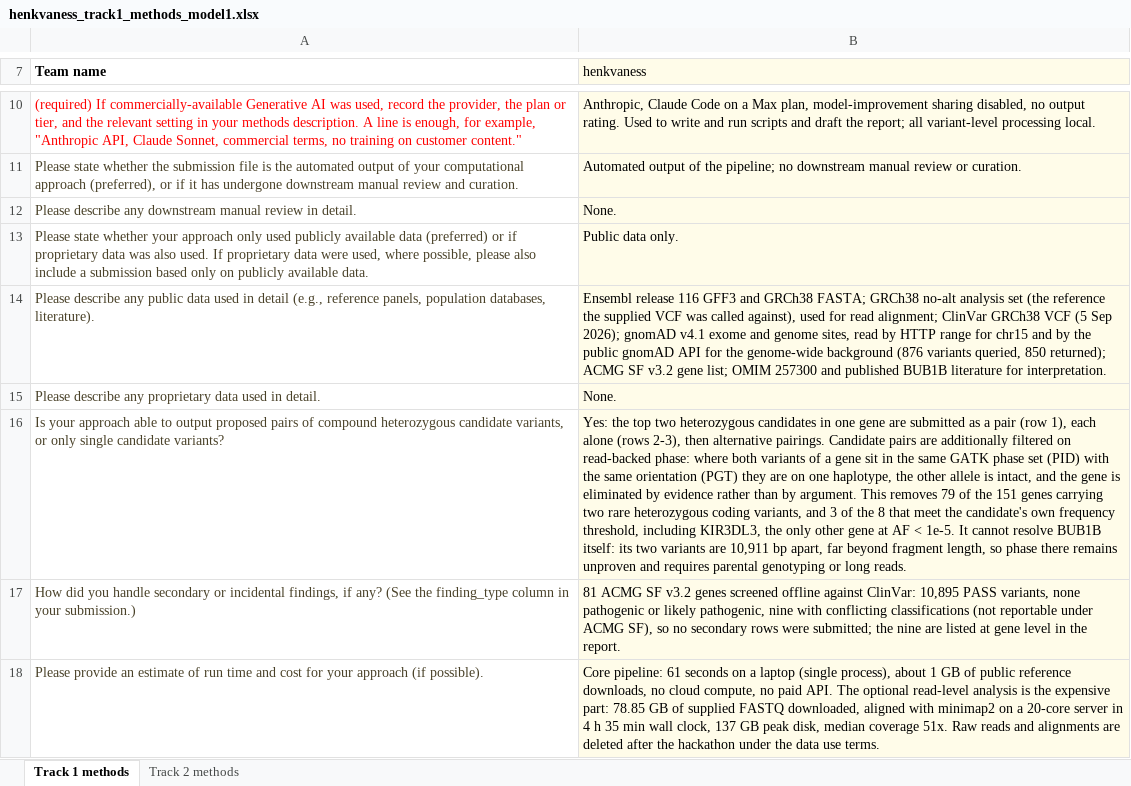
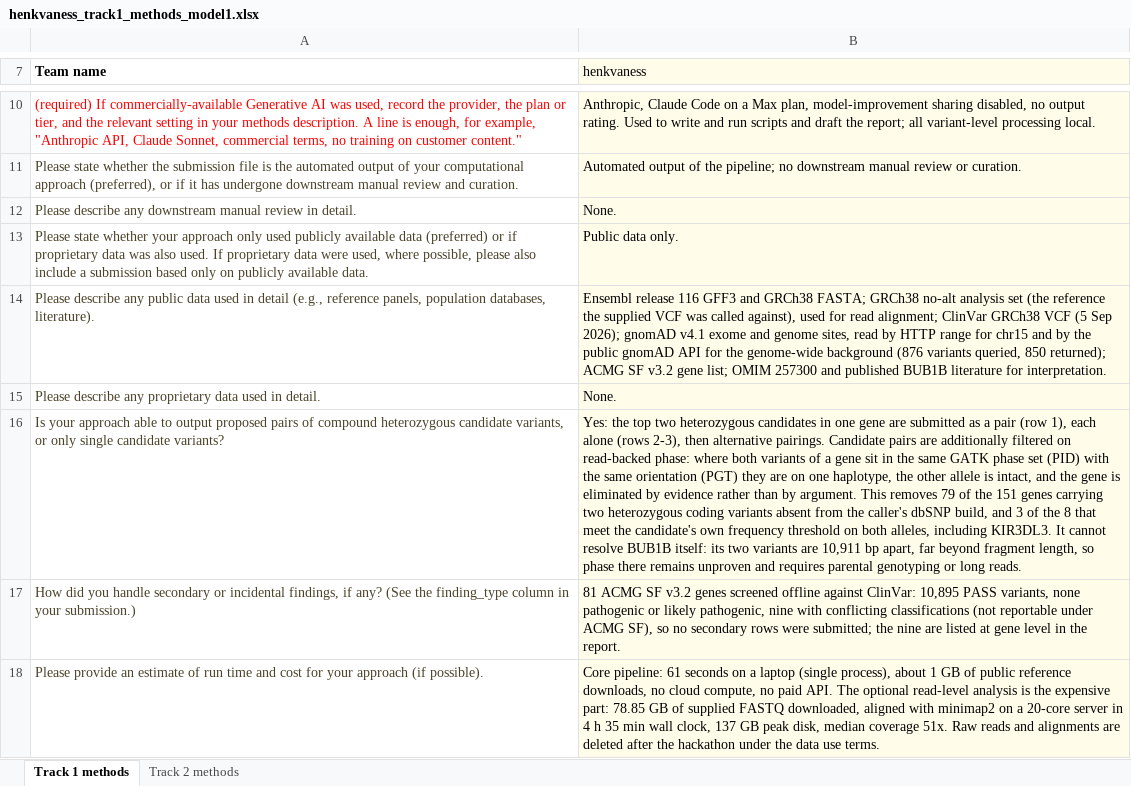
Before and after one commit to voelspriet/mva-hackathon-2026, an Excel workbook: submissions/henkvaness_track1_methods_model1.xlsx, sheet Track 1 methods, drawn as a sheet; only a part is shown, gaps mark what is left out; values as stored, in another font and other column widths than the file's, no borders; the diff covers the shown part only; the diff names each change by its address in the sheet, - before the commit and + after, or states it on an @@ line.

```diff
--- a/submissions/henkvaness_track1_methods_model1.xlsx (sheet Track 1 methods)
+++ b/submissions/henkvaness_track1_methods_model1.xlsx (sheet Track 1 methods)
-B16 (henkvaness): …carrying two rare heterozygous coding variants, and 3 of the 8 that meet the candidate's own frequency threshold, including KIR3DL3, the only other gene at AF < 1e-5. It cannot…
+B16 (henkvaness): …carrying two heterozygous coding variants absent from the caller's dbSNP build, and 3 of the 8 that meet the candidate's own frequency threshold on both alleles, including KIR3DL3. It cannot…
```
Also changed, not shown: 2 edited cells elsewhere in this sheet.
